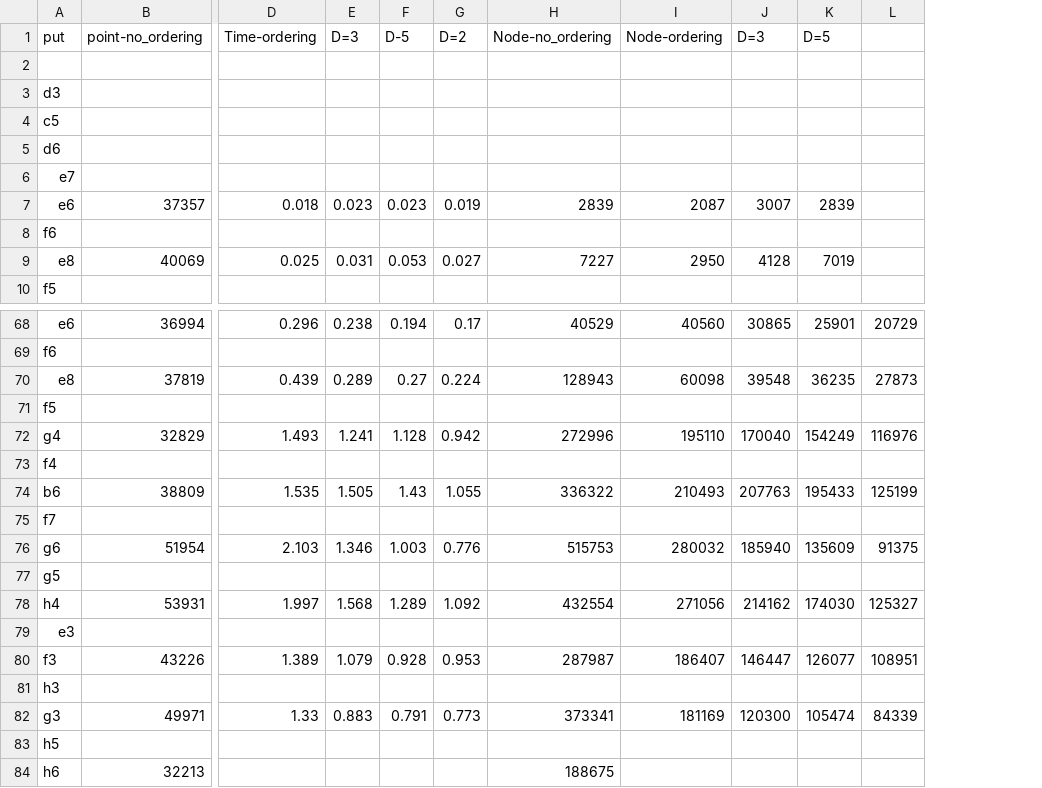
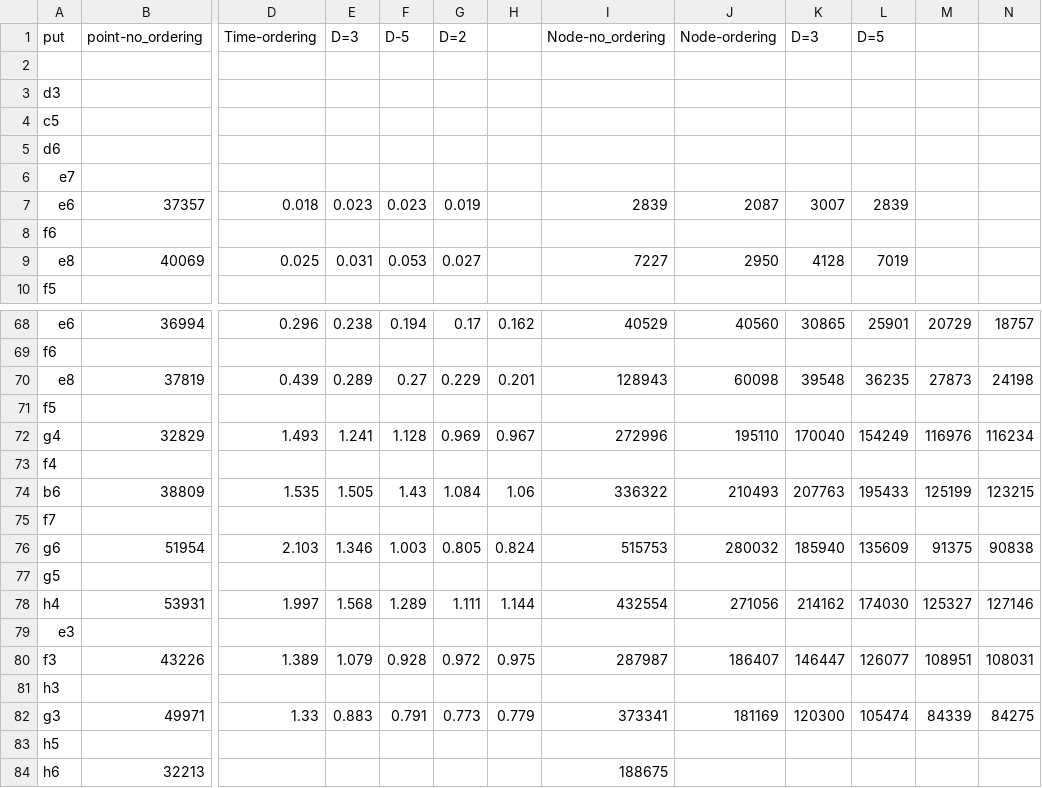
Before and after one commit to InGen6400/NNReversi, a CSV file: NNRiversi/speed_no_ordering.csv, drawn as a sheet; only a part is shown, gaps mark what is left out; the diff names each change by its address in the sheet, - before the commit and + after, or states it on an @@ line.

```diff
--- a/NNRiversi/speed_no_ordering.csv
+++ b/NNRiversi/speed_no_ordering.csv
+column H, rows 68-82: 0.162 |  | 0.201 |  | 0.967 |  | 1.06 |  | 0.824 |  | 1.144 |  | 0.975 |  | 0.779
+column N, rows 68-82: 18757 |  | 24198 |  | 116234 |  | 123215 |  | 90838 |  | 127146 |  | 108031 |  | 84275
-G70 (D=2): 0.224
+G70 (D=2): 0.229
-G72 (D=2): 0.942
+G72 (D=2): 0.969
-G74 (D=2): 1.055
+G74 (D=2): 1.084
-G76 (D=2): 0.776
+G76 (D=2): 0.805
-G78 (D=2): 1.092
+G78 (D=2): 1.111
-G80 (D=2): 0.953
+G80 (D=2): 0.972
```
Also changed, not shown: 4 other files.
